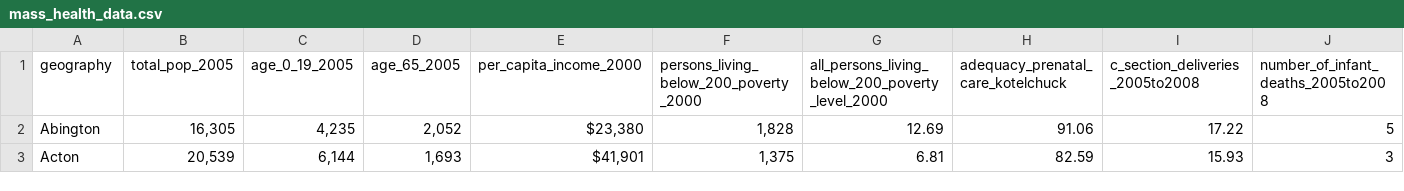
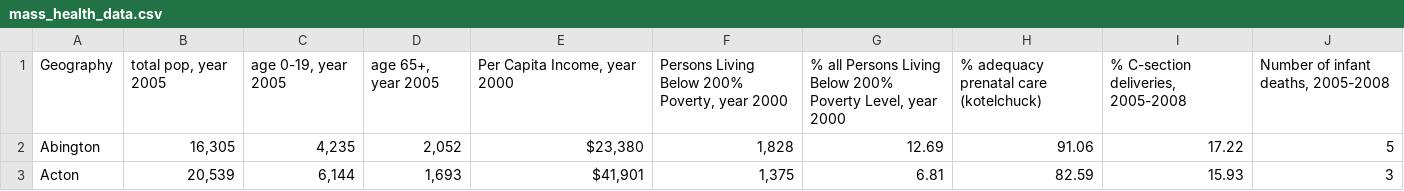
Before and after one commit to enthusiastick/rails-masshealth-data, a CSV file: db/data/mass_health_data.csv, drawn as a sheet; only a part is shown; removed rows and columns are numbered as before the commit, all else as after; rows hold the shown columns only; the diff names each change by its address in the sheet, - before the commit and + after, or states it on an @@ line.

```diff
--- a/db/data/mass_health_data.csv
+++ b/db/data/mass_health_data.csv
-row 1: geography | total_pop_2005 | age_0_19_2005 | age_65_2005 | per_capita_income_2000 | persons_living_below_200_poverty_2000 | all_persons_living_below_200_poverty_level_2000 | adequacy_prenatal_care_kotelchuck | c_section_deliveries_2005to2008 | number_of_infant_deaths_2005to2008
+row 1: Geography | total pop, year 2005 | age 0-19, year 2005 | age 65+, year 2005 | Per Capita Income, year 2000 | Persons Living Below 200% Poverty, year 2000 | % all Persons Living Below 200% Poverty Level, year 2000 | % adequacy prenatal care (kotelchuck) | % C-section deliveries, 2005-2008 | Number of infant deaths, 2005-2008
```
Also changed, not shown: 2 other files.
